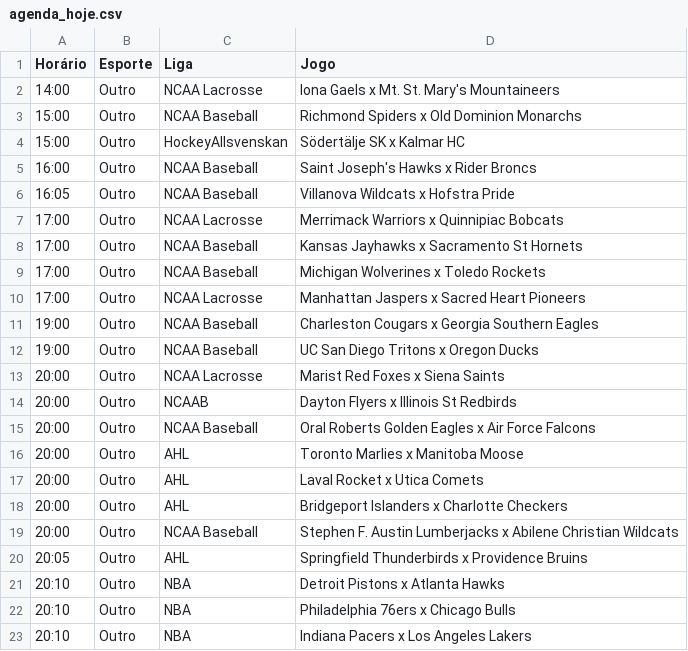
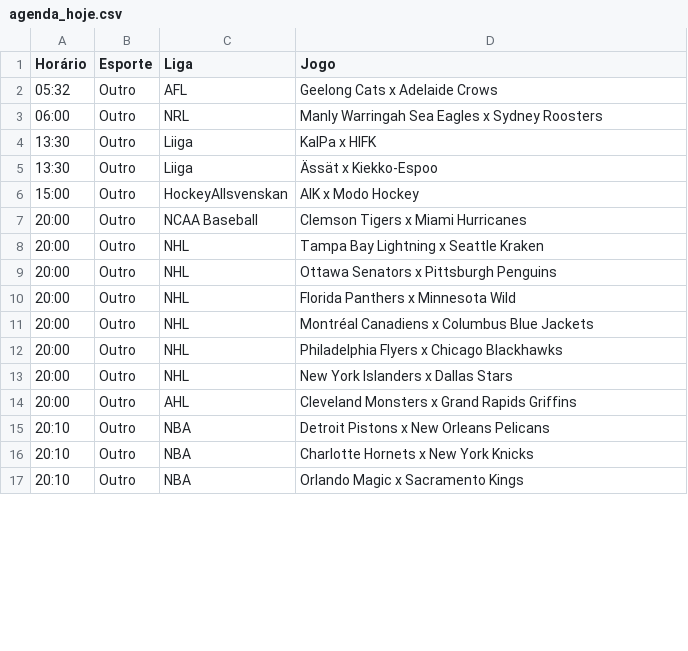
Before and after one commit to BerMontesanti/fundo-bet, a CSV file: agenda_hoje.csv, drawn as a sheet; only a part is shown; the diff covers the shown part only.

```diff
--- a/agenda_hoje.csv
+++ b/agenda_hoje.csv
@@ -1,23 +1,17 @@
 Horário,Esporte,Liga,Jogo
-14:00,Outro,NCAA Lacrosse,Iona Gaels x Mt. St. Mary's Mountaineers
-15:00,Outro,NCAA Baseball,Richmond Spiders x Old Dominion Monarchs
-15:00,Outro,HockeyAllsvenskan,Södertälje SK x Kalmar HC
-16:00,Outro,NCAA Baseball,Saint Joseph's Hawks x Rider Broncs
-16:05,Outro,NCAA Baseball,Villanova Wildcats x Hofstra Pride
-17:00,Outro,NCAA Lacrosse,Merrimack Warriors x Quinnipiac Bobcats
-17:00,Outro,NCAA Baseball,Kansas Jayhawks x Sacramento St Hornets
-17:00,Outro,NCAA Baseball,Michigan Wolverines x Toledo Rockets
-17:00,Outro,NCAA Lacrosse,Manhattan Jaspers x Sacred Heart Pioneers
-19:00,Outro,NCAA Baseball,Charleston Cougars x Georgia Southern Eagles
-19:00,Outro,NCAA Baseball,UC San Diego Tritons x Oregon Ducks
-20:00,Outro,NCAA Lacrosse,Marist Red Foxes x Siena Saints
-20:00,Outro,NCAAB,Dayton Flyers x Illinois St Redbirds
-20:00,Outro,NCAA Baseball,Oral Roberts Golden Eagles x Air Force Falcons
-20:00,Outro,AHL,Toronto Marlies x Manitoba Moose
-20:00,Outro,AHL,Laval Rocket x Utica Comets
-20:00,Outro,AHL,Bridgeport Islanders x Charlotte Checkers
-20:00,Outro,NCAA Baseball,Stephen F. Austin Lumberjacks x Abilene Christian Wildcats
-20:05,Outro,AHL,Springfield Thunderbirds x Providence Bruins
-20:10,Outro,NBA,Detroit Pistons x Atlanta Hawks
-20:10,Outro,NBA,Philadelphia 76ers x Chicago Bulls
-20:10,Outro,NBA,Indiana Pacers x Los Angeles Lakers
+05:32,Outro,AFL,Geelong Cats x Adelaide Crows
+06:00,Outro,NRL,Manly Warringah Sea Eagles x Sydney Roosters
+13:30,Outro,Liiga,KalPa x HIFK
+13:30,Outro,Liiga,Ässät x Kiekko-Espoo
+15:00,Outro,HockeyAllsvenskan,AIK x Modo Hockey
+20:00,Outro,NCAA Baseball,Clemson Tigers x Miami Hurricanes
+20:00,Outro,NHL,Tampa Bay Lightning x Seattle Kraken
+20:00,Outro,NHL,Ottawa Senators x Pittsburgh Penguins
+20:00,Outro,NHL,Florida Panthers x Minnesota Wild
+20:00,Outro,NHL,Montréal Canadiens x Columbus Blue Jackets
+20:00,Outro,NHL,Philadelphia Flyers x Chicago Blackhawks
+20:00,Outro,NHL,New York Islanders x Dallas Stars
+20:00,Outro,AHL,Cleveland Monsters x Grand Rapids Griffins
+20:10,Outro,NBA,Detroit Pistons x New Orleans Pelicans
+20:10,Outro,NBA,Charlotte Hornets x New York Knicks
+20:10,Outro,NBA,Orlando Magic x Sacramento Kings
```
Also changed, not shown: 4 added rows, 9 removed rows and 22 edited cells elsewhere in this file.
